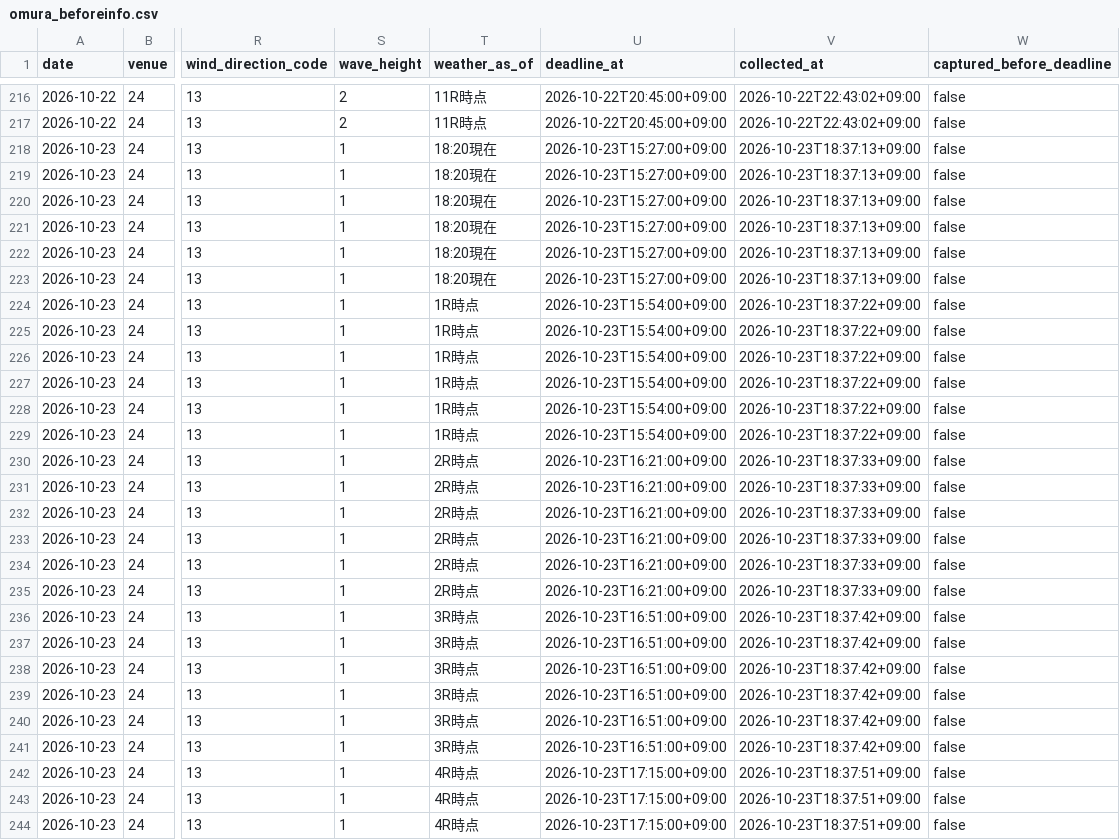
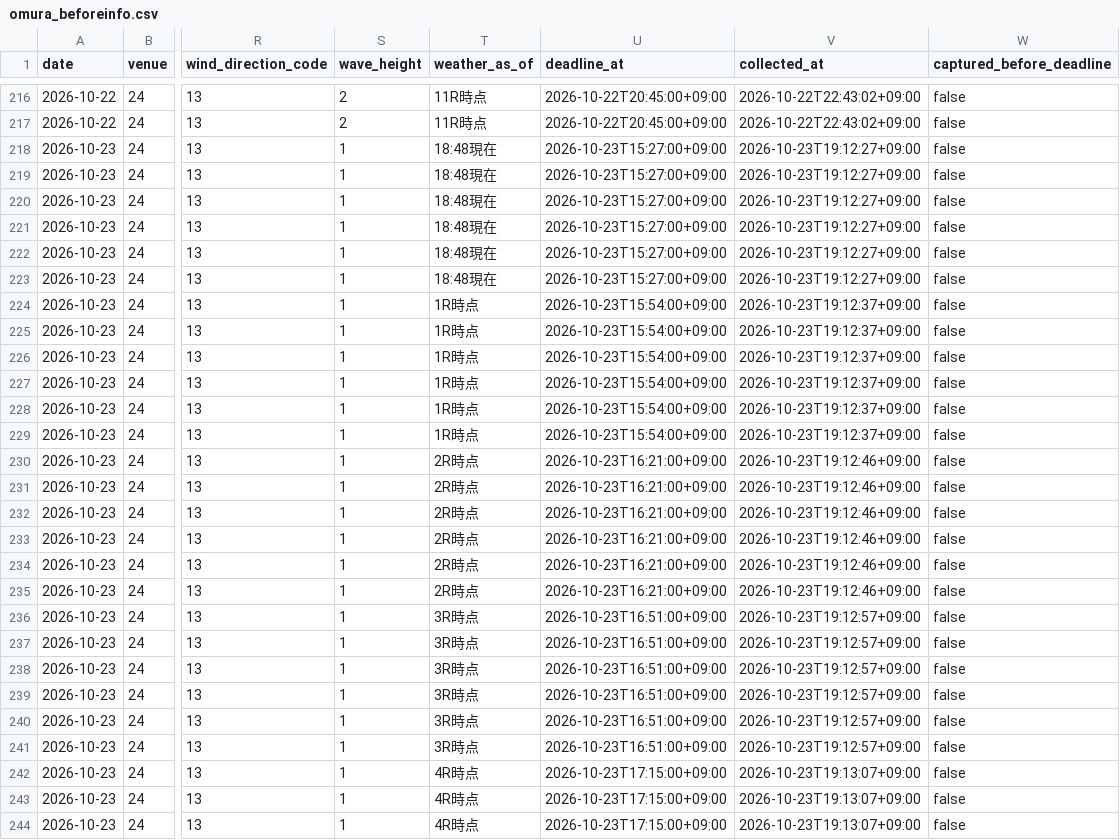
Before and after one commit to kasiwazakilove292-gif/boat-ai-app, a CSV file: data/omura_beforeinfo.csv, drawn as a sheet; only a part is shown, gaps mark what is left out; the diff covers the shown part only; the diff names each change by its address in the sheet, - before the commit and + after, or states it on an @@ line.

```diff
--- a/data/omura_beforeinfo.csv
+++ b/data/omura_beforeinfo.csv
-T218:T223 (weather_as_of): 18:20現在
+T218:T223 (weather_as_of): 18:48現在
-V218:V223 (collected_at): 2026-10-23T18:37:13+09:00
+V218:V223 (collected_at): 2026-10-23T19:12:27+09:00
-V224:V229 (collected_at): 2026-10-23T18:37:22+09:00
+V224:V229 (collected_at): 2026-10-23T19:12:37+09:00
-V230:V235 (collected_at): 2026-10-23T18:37:33+09:00
+V230:V235 (collected_at): 2026-10-23T19:12:46+09:00
-V236:V241 (collected_at): 2026-10-23T18:37:42+09:00
+V236:V241 (collected_at): 2026-10-23T19:12:57+09:00
-V242:V244 (collected_at): 2026-10-23T18:37:51+09:00
+V242:V244 (collected_at): 2026-10-23T19:13:07+09:00
```
Also changed, not shown: 105 edited cells elsewhere in this file, data/beforeinfo/2026-10-23.csv, 1 other file.
